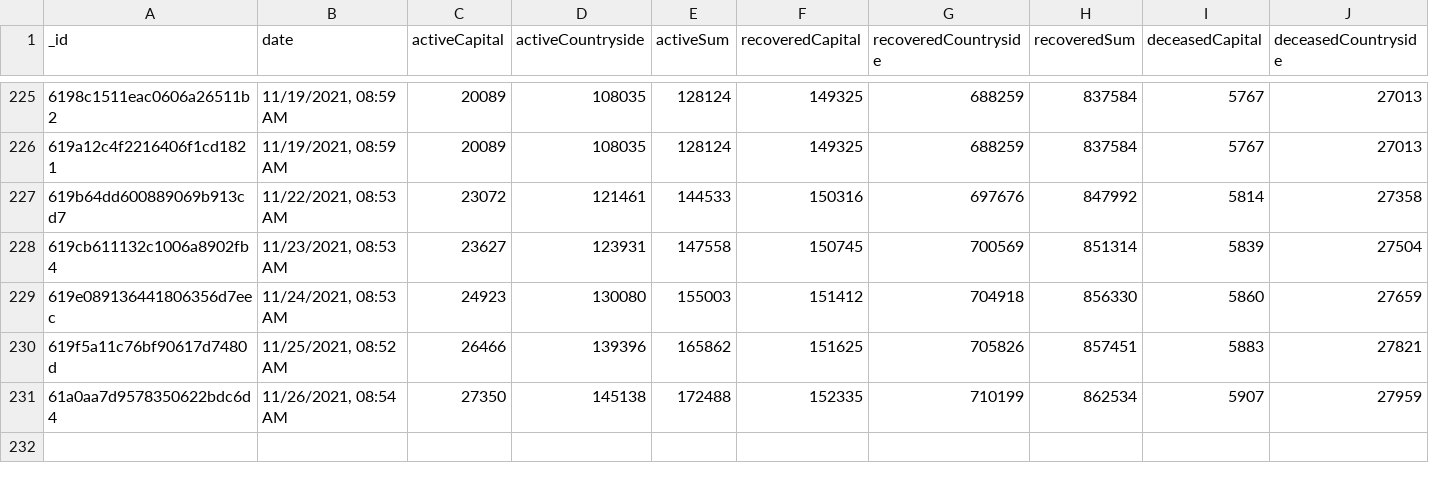
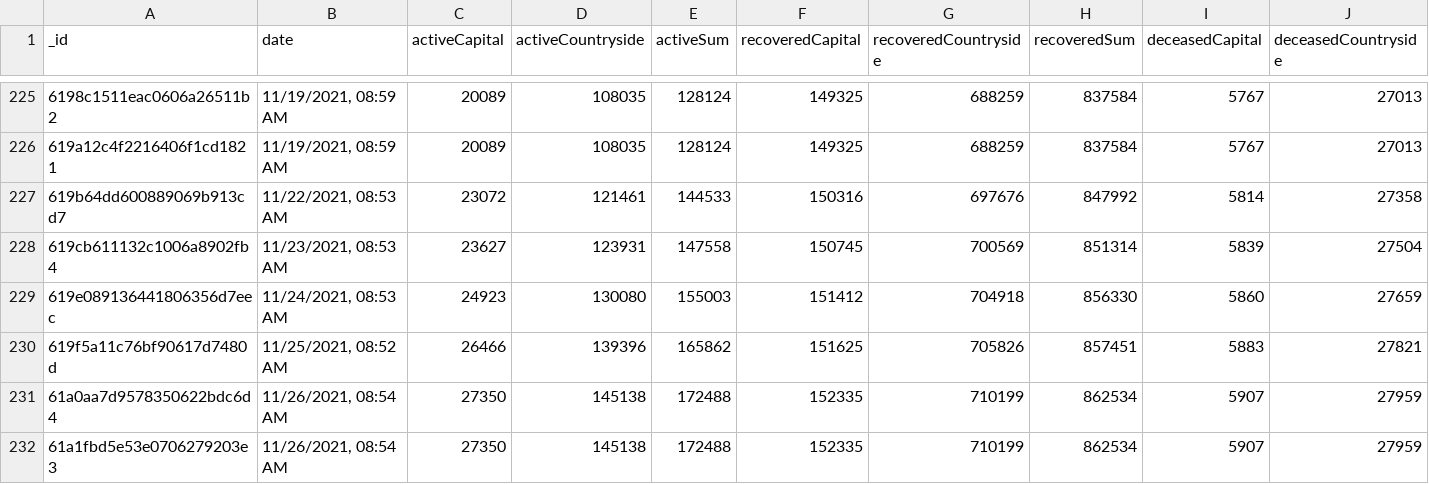
Before and after one commit to theDavidBarton/koronavirus.gov.hu-scraper, a CSV file: dailyResult.csv, drawn as a sheet; only a part is shown, gaps mark what is left out; rows hold the shown columns only; the diff names each change by its address in the sheet, - before the commit and + after, or states it on an @@ line.

Commit message:
feat(data): update data 2021-11-27

```diff
--- a/dailyResult.csv
+++ b/dailyResult.csv
+row 232: 61a1fbd5e53e0706279203e3 | 11/26/2021, 08:54 AM | 27350 | 145138 | 172488 | 152335 | 710199 | 862534 | 5907 | 27959
```
Also changed, not shown: 3 other files.
